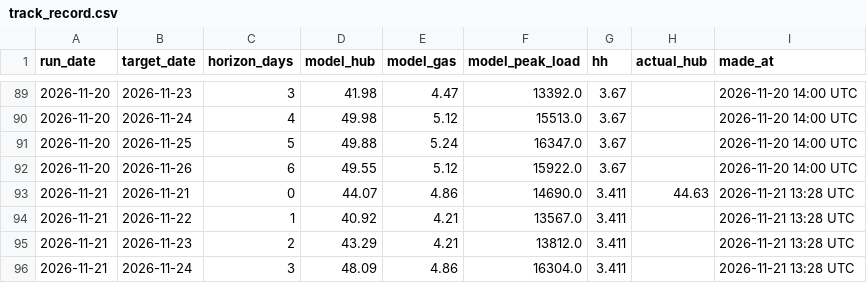
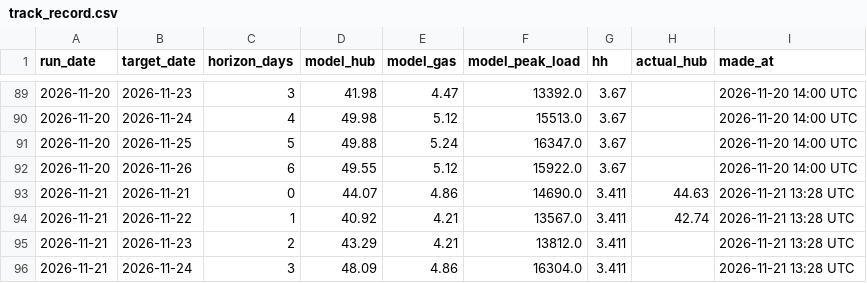
Before and after one commit to cathykam2006/ne-gas-power-pcm, a CSV file: results/live/track_record.csv, drawn as a sheet; only a part is shown, gaps mark what is left out; the diff covers the shown part only.

```diff
--- a/results/live/track_record.csv
+++ b/results/live/track_record.csv
@@ -93,3 +93,3 @@ run_date,target_date,horizon_days,model_hub,model_gas,model_peak_load,hh,actual_
 2026-11-21,2026-11-21,0,44.07,4.86,14690.0,3.411,44.63,2026-11-21 13:28 UTC
-2026-11-21,2026-11-22,1,40.92,4.21,13567.0,3.411,,2026-11-21 13:28 UTC
+2026-11-21,2026-11-22,1,40.92,4.21,13567.0,3.411,42.74,2026-11-21 13:28 UTC
 2026-11-21,2026-11-23,2,43.29,4.21,13812.0,3.411,,2026-11-21 13:28 UTC
```
Also changed, not shown: 5 edited cells elsewhere in this file, data/live/isone_da_lmp.csv, data/live/isone_load.csv, 6 other files.
